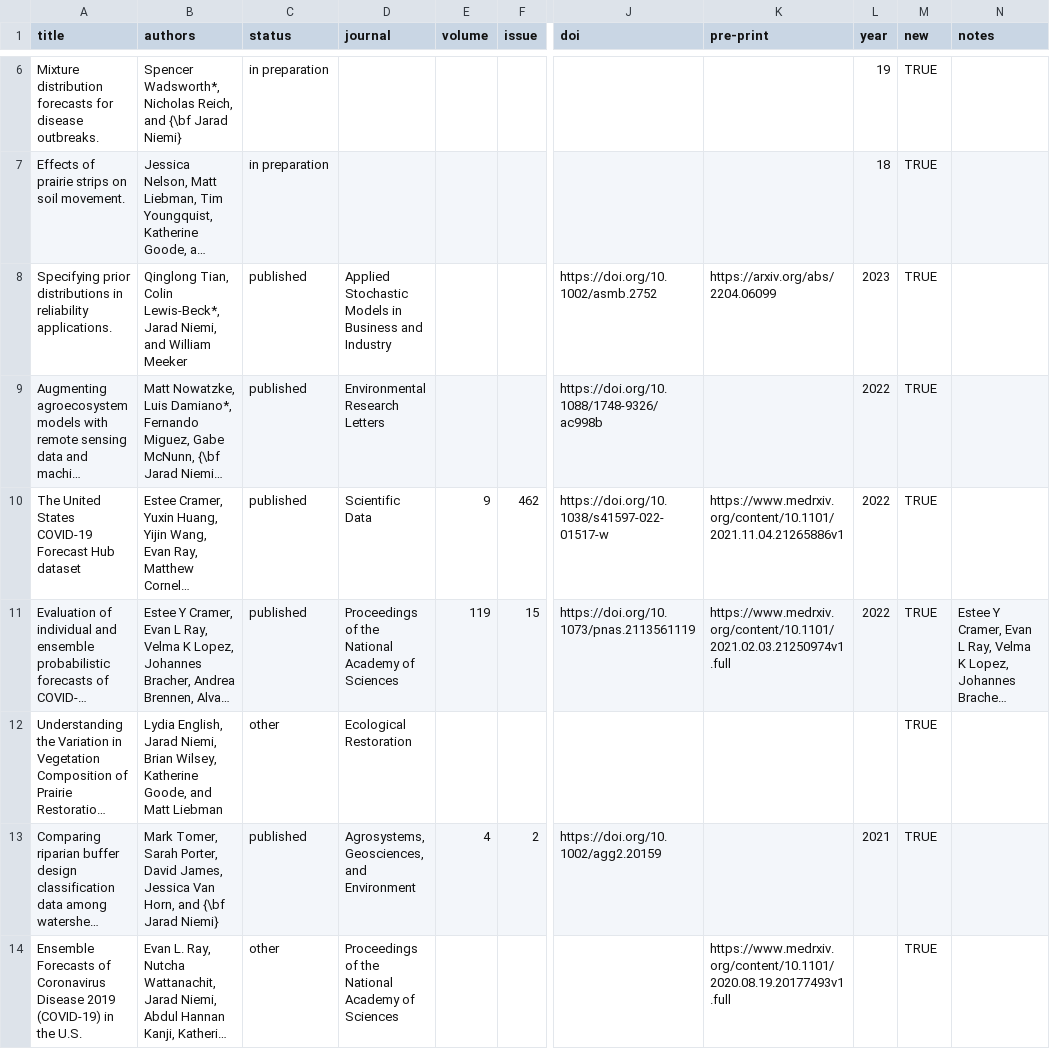
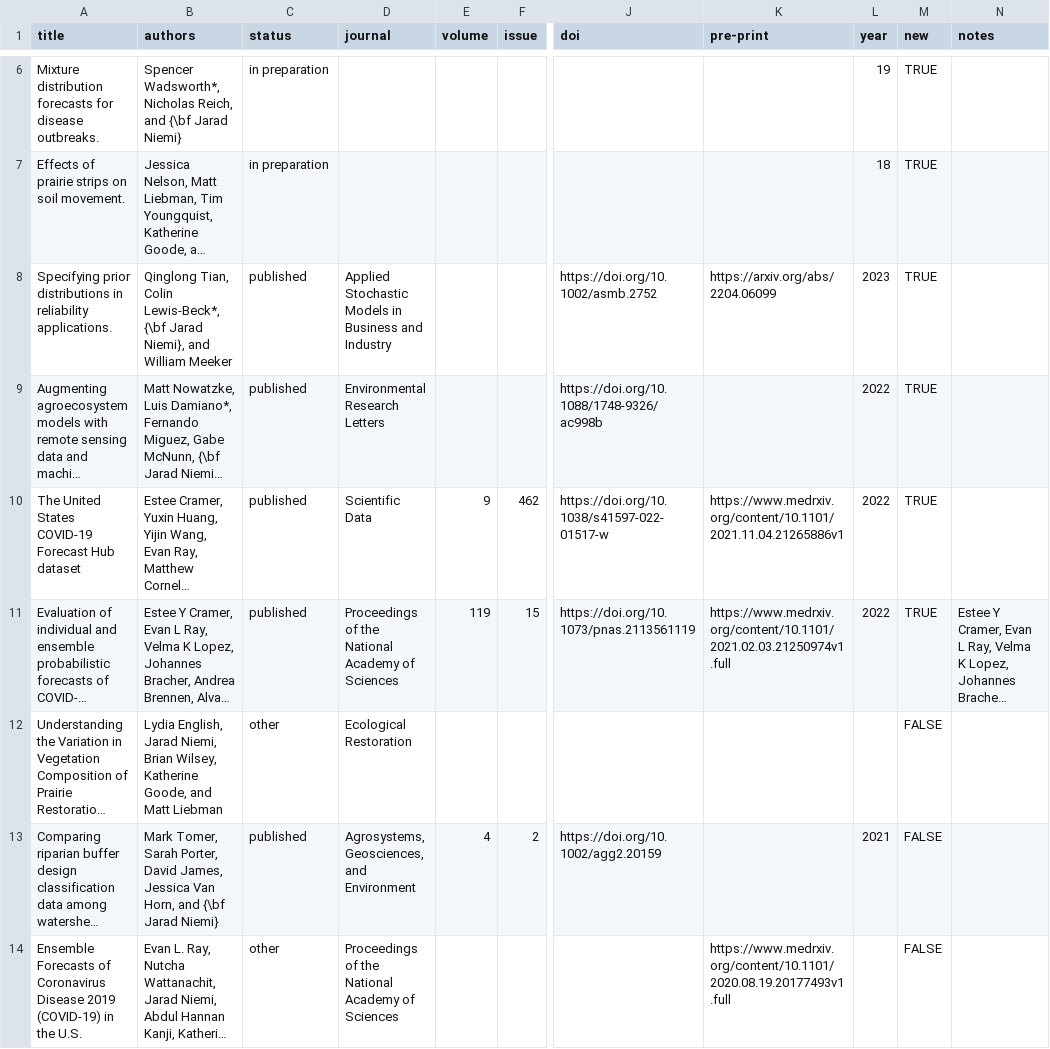
Before and after one commit to jarad/cv, a CSV file: publications.csv, drawn as a sheet; only a part is shown, gaps mark what is left out; long unchanged cells end in …; the diff covers the shown part only; the diff names each change by its address in the sheet, - before the commit and + after, or states it on an @@ line.

Commit message:
Add bold to name

```diff
--- a/publications.csv
+++ b/publications.csv
-B8 (authors): …Colin Lewis-Beck*, Jarad Niemi, and William…
+B8 (authors): …Colin Lewis-Beck*, {\bf Jarad Niemi}, and William…
-M12:M14 (new): TRUE
+M12:M14 (new): FALSE
```
Also changed, not shown: 24 edited cells elsewhere in this file.
